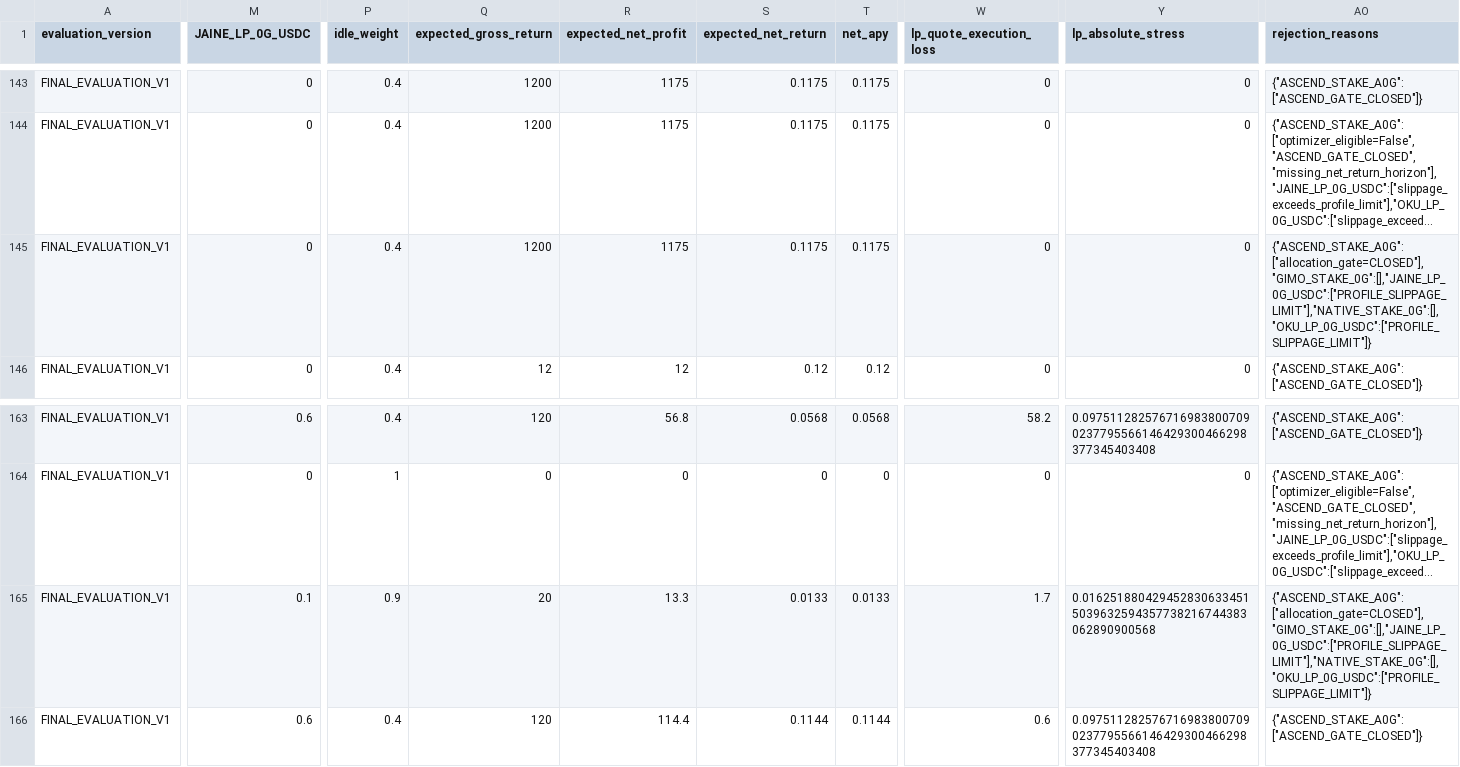
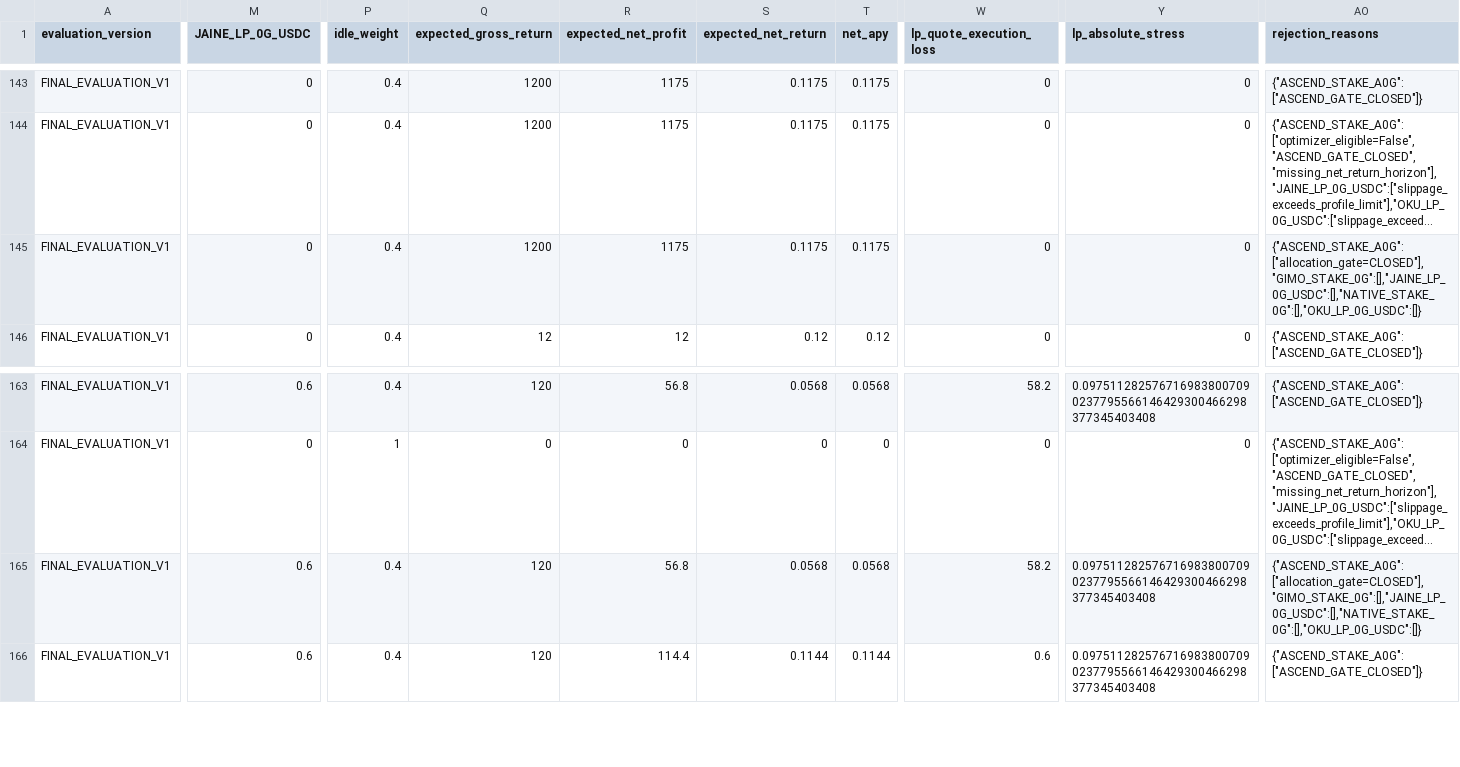
Before and after one commit to Ravin1010/ascend-optimizer-mvp, a CSV file: results/final_evaluation_iteration23.csv, drawn as a sheet; only a part is shown, gaps mark what is left out; long unchanged cells end in …; the diff covers the shown part only; the diff names each change by its address in the sheet, - before the commit and + after, or states it on an @@ line.

Commit message:
fix: reconcile final policy and evaluation results

```diff
--- a/results/final_evaluation_iteration23.csv
+++ b/results/final_evaluation_iteration23.csv
-AO145 (rejection_reasons): {"ASCEND_STAKE_A0G":["allocation_gate=CLOSED"],"GIMO_STAKE_0G":[],"JAINE_LP_0G_USDC":["PROFILE_SLIPPAGE_LIMIT"],"NATIVE_STAKE_0G":[],"OKU_LP_0G_USDC":["PROFILE_SLIPPAGE_LIMIT"]}
+AO145 (rejection_reasons): {"ASCEND_STAKE_A0G":["allocation_gate=CLOSED"],"GIMO_STAKE_0G":[],"JAINE_LP_0G_USDC":[],"NATIVE_STAKE_0G":[],"OKU_LP_0G_USDC":[]}
-M165 (JAINE_LP_0G_USDC): 0.1
+M165 (JAINE_LP_0G_USDC): 0.6
-P165 (idle_weight): 0.9
+P165 (idle_weight): 0.4
-Q165 (expected_gross_return): 20
+Q165 (expected_gross_return): 120
-R165 (expected_net_profit): 13.3
+R165 (expected_net_profit): 56.8
-S165 (expected_net_return): 0.0133
+S165 (expected_net_return): 0.0568
-T165 (net_apy): 0.0133
+T165 (net_apy): 0.0568
-W165 (lp_quote_execution_loss): 1.7
+W165 (lp_quote_execution_loss): 58.2
-Y165 (lp_absolute_stress): 0.0162518804294528306334515039632594357738216744383062890900568
+Y165 (lp_absolute_stress): 0.0975112825767169838007090237795566146429300466298377345403408
-AO165 (rejection_reasons): {"ASCEND_STAKE_A0G":["allocation_gate=CLOSED"],"GIMO_STAKE_0G":[],"JAINE_LP_0G_USDC":["PROFILE_SLIPPAGE_LIMIT"],"NATIVE_STAKE_0G":[],"OKU_LP_0G_USDC":["PROFILE_SLIPPAGE_LIMIT"]}
+AO165 (rejection_reasons): {"ASCEND_STAKE_A0G":["allocation_gate=CLOSED"],"GIMO_STAKE_0G":[],"JAINE_LP_0G_USDC":[],"NATIVE_STAKE_0G":[],"OKU_LP_0G_USDC":[]}
```
Also changed, not shown: 40 edited cells elsewhere in this file, results/final_figures/04_quote_curve_data.csv, results/final_figures/07_profit_deltas_data.csv, 30 other files.
